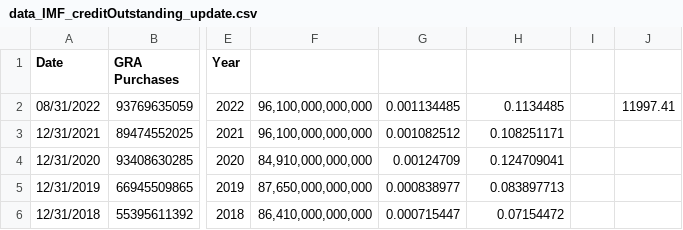
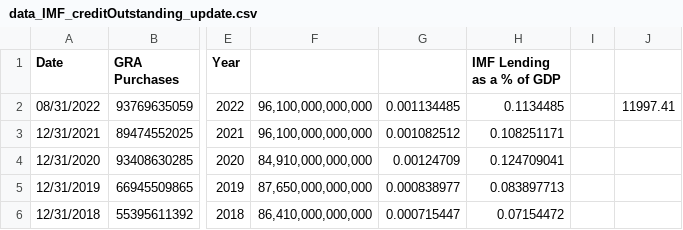
Before and after one commit to josh-shah/josh-shah.github.io, a CSV file: data_IMF_creditOutstanding_update.csv, drawn as a sheet; only a part is shown, gaps mark what is left out; the diff names each change by its address in the sheet, - before the commit and + after, or states it on an @@ line.

Commit message:
Add files via upload

```diff
--- a/data_IMF_creditOutstanding_update.csv
+++ b/data_IMF_creditOutstanding_update.csv
-H1: (empty)
+H1: IMF Lending as a % of GDP
```
